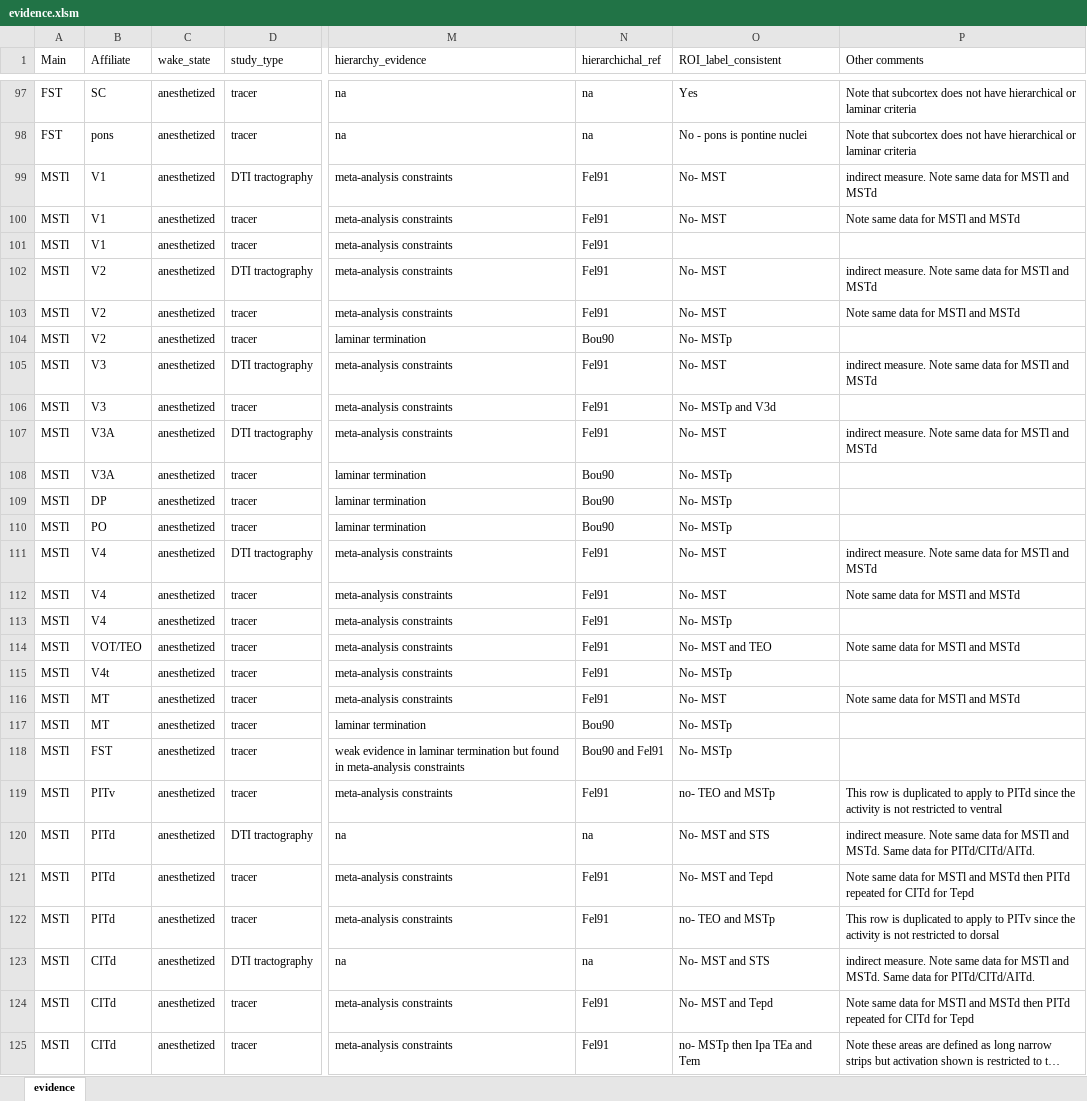
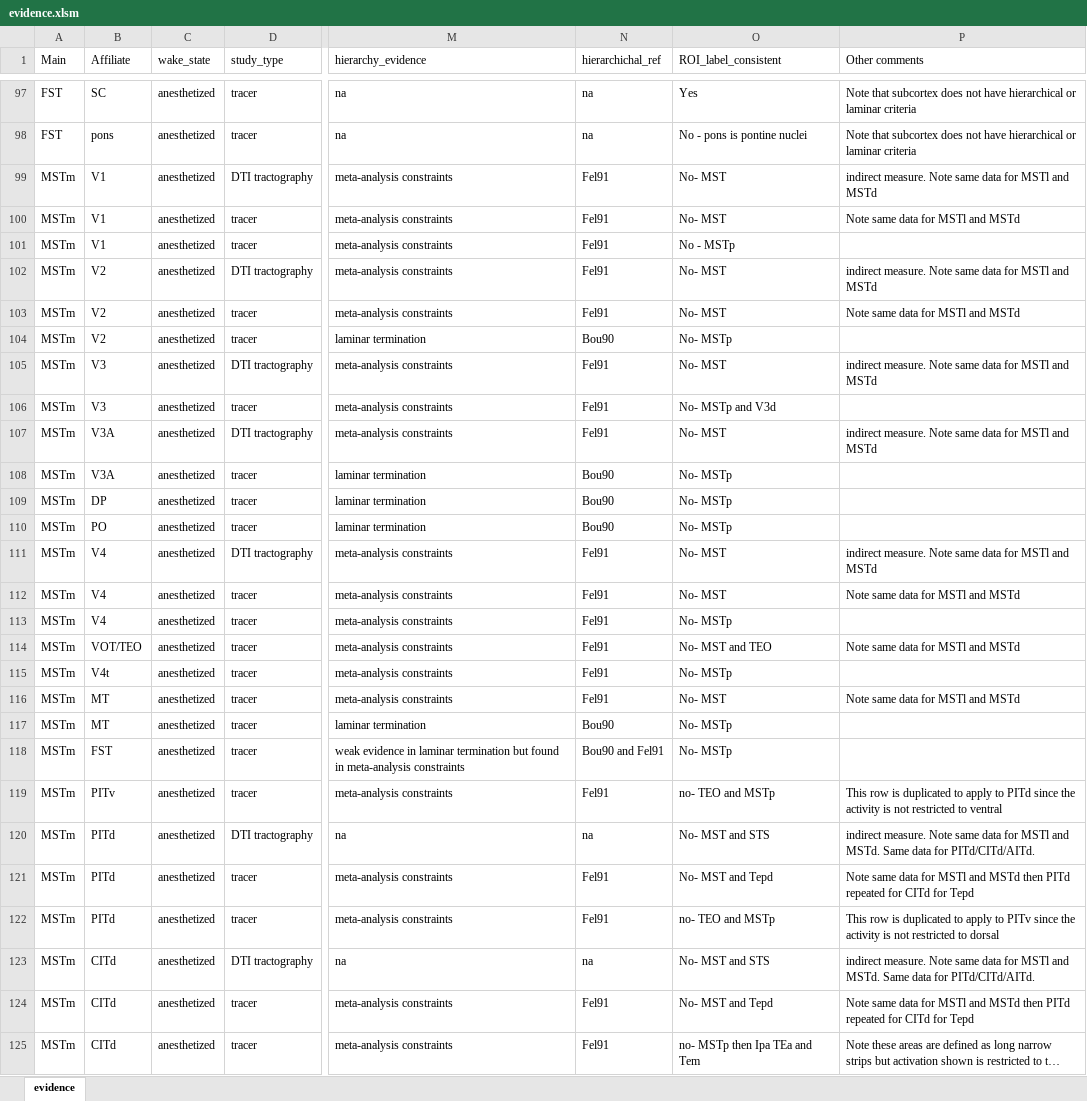
Before and after one commit to raniaezzo/CorticalConnectivity, an Excel workbook: macaque/evidence.xlsm, sheet evidence, drawn as a sheet; only a part is shown, gaps mark what is left out; long unchanged cells end in …; values as stored, in another font and other column widths than the file's, no borders; the diff covers the shown part only; the diff names each change by its address in the sheet, - before the commit and + after, or states it on an @@ line.

Commit message:
changes to MSTm from MSTl etc.

```diff
--- a/macaque/evidence.xlsm (sheet evidence)
+++ b/macaque/evidence.xlsm (sheet evidence)
-A99:A125 (Main): MSTl
+A99:A125 (Main): MSTm
-O101 (ROI_label_consistent): (empty)
+O101 (ROI_label_consistent): No - MSTp
```
Also changed, not shown: 75 edited cells elsewhere in this sheet, human/evidence.xlsm, 18 other files.
